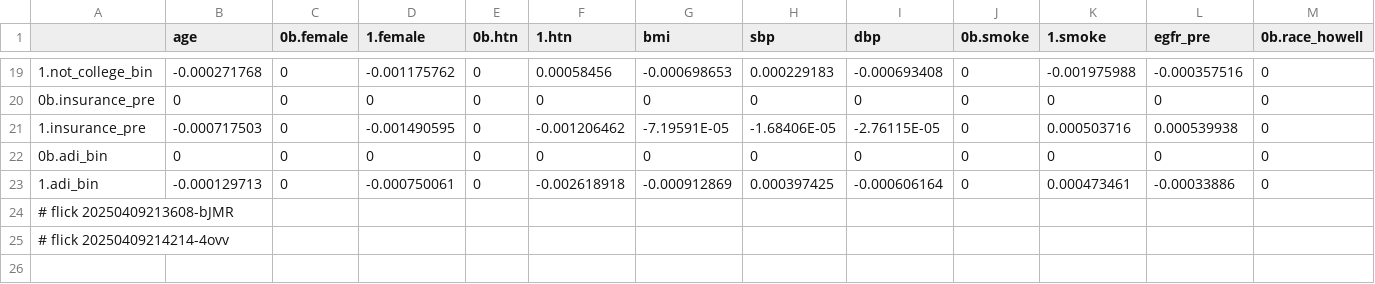
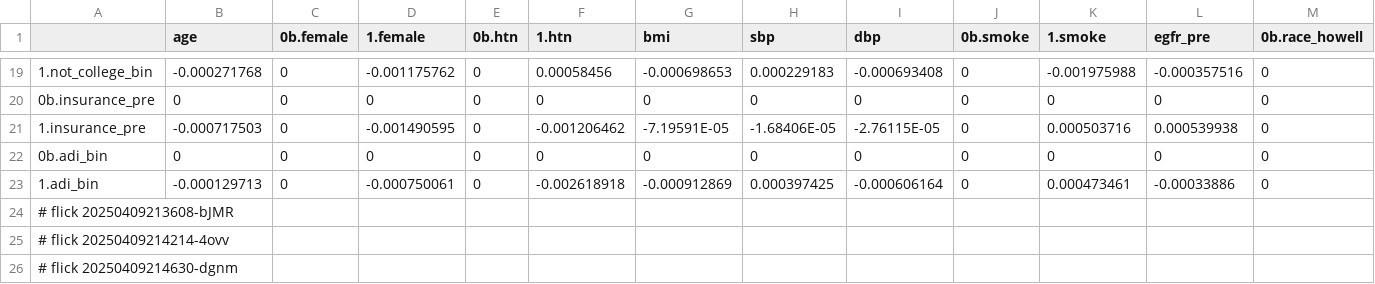
Before and after one commit to abikesa/mole, a CSV file: kitabo/ensi/nis/App/assets/csv/cox_var_original.csv, drawn as a sheet; only a part is shown, gaps mark what is left out; rows hold the shown columns only; the diff names each change by its address in the sheet, - before the commit and + after, or states it on an @@ line.

Commit message:
kitabo/ensi/nis/App/assets/csv/cox_var_original.csv

```diff
--- a/kitabo/ensi/nis/App/assets/csv/cox_var_original.csv
+++ b/kitabo/ensi/nis/App/assets/csv/cox_var_original.csv
+row 26: # flick 20250409214630-dgnm
```
